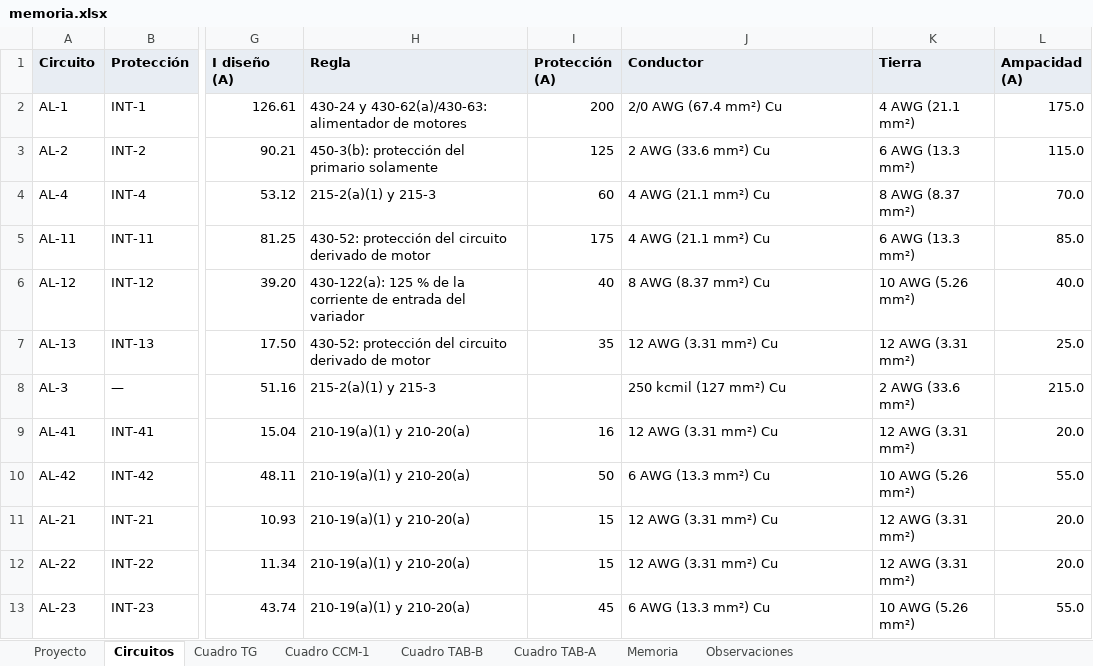
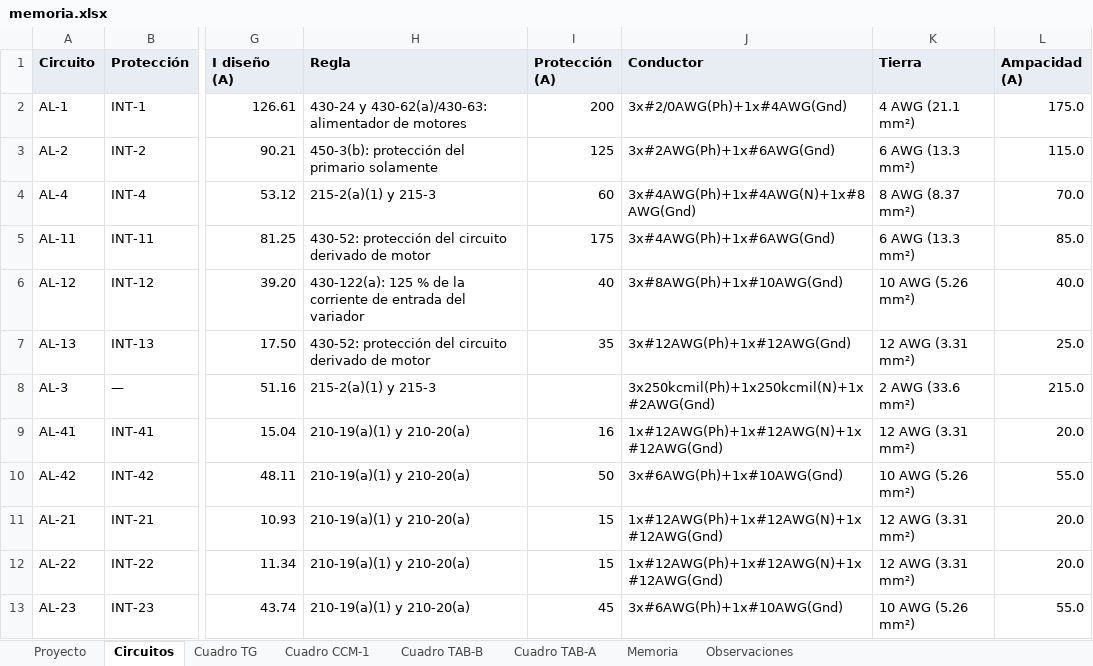
Before and after one commit to samolizaheug/rea-electrico, an Excel workbook: examples/reportes/memoria.xlsx, sheet Circuitos, drawn as a sheet; only a part is shown, gaps mark what is left out; values as stored, in another font and other column widths than the file's, no borders; the diff names each change by its address in the sheet, - before the commit and + after, or states it on an @@ line.

Commit message:
Barras alargables, cable de media tensión, configuración de conductores y etiquetas bajo las cargas
- Tableros, CCM y barras se alargan a izquierda y derecha con tiradores (longitud dibujada, sin efecto eléctrico).
- Nuevo «Cable de media tensión» (cable-mt): conecta acometida y primario; valida clase de aislamiento.
- Conductores muestran su configuración: 3x#2AWG(Ph)+1x#10AWG(Gnd), 2[...] en paralelo, (N) con neutro.
- Etiquetas de cargas debajo del símbolo (editor y exportación).
- Ejemplo reacomodado con barras más largas; reportes regenerados.

```diff
--- a/examples/reportes/memoria.xlsx (sheet Circuitos)
+++ b/examples/reportes/memoria.xlsx (sheet Circuitos)
-J2 (Conductor): 2/0 AWG (67.4 mm²) Cu
+J2 (Conductor): 3x#2/0AWG(Ph)+1x#4AWG(Gnd)
-J3 (Conductor): 2 AWG (33.6 mm²) Cu
+J3 (Conductor): 3x#2AWG(Ph)+1x#6AWG(Gnd)
-J4 (Conductor): 4 AWG (21.1 mm²) Cu
+J4 (Conductor): 3x#4AWG(Ph)+1x#4AWG(N)+1x#8AWG(Gnd)
-J5 (Conductor): 4 AWG (21.1 mm²) Cu
+J5 (Conductor): 3x#4AWG(Ph)+1x#6AWG(Gnd)
-J6 (Conductor): 8 AWG (8.37 mm²) Cu
+J6 (Conductor): 3x#8AWG(Ph)+1x#10AWG(Gnd)
-J7 (Conductor): 12 AWG (3.31 mm²) Cu
+J7 (Conductor): 3x#12AWG(Ph)+1x#12AWG(Gnd)
-J8 (Conductor): 250 kcmil (127 mm²) Cu
+J8 (Conductor): 3x250kcmil(Ph)+1x250kcmil(N)+1x#2AWG(Gnd)
-J9 (Conductor): 12 AWG (3.31 mm²) Cu
+J9 (Conductor): 1x#12AWG(Ph)+1x#12AWG(N)+1x#12AWG(Gnd)
-J10 (Conductor): 6 AWG (13.3 mm²) Cu
+J10 (Conductor): 3x#6AWG(Ph)+1x#10AWG(Gnd)
-J11:J12 (Conductor): 12 AWG (3.31 mm²) Cu
+J11:J12 (Conductor): 1x#12AWG(Ph)+1x#12AWG(N)+1x#12AWG(Gnd)
-J13 (Conductor): 6 AWG (13.3 mm²) Cu
+J13 (Conductor): 3x#6AWG(Ph)+1x#10AWG(Gnd)
```
Also changed, not shown: sheet Cuadro TG, sheet Cuadro CCM-1, sheet Cuadro TAB-A, sheet Cuadro TAB-B, 32 other files.
